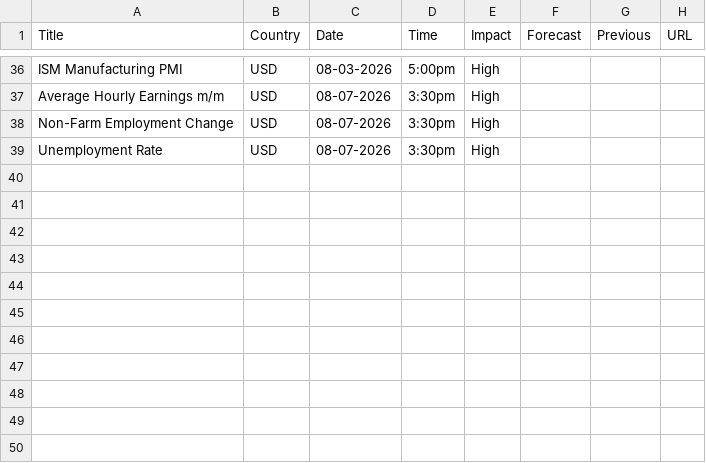
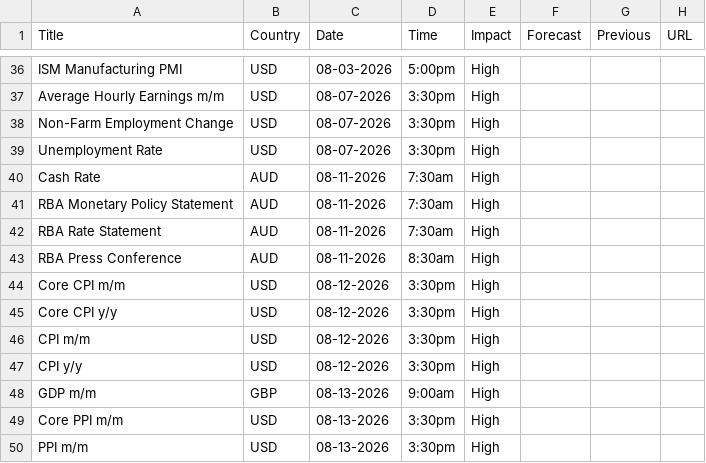
Before and after one commit to madesaw/CF_News, a CSV file: ff_calendar_thisweek.csv, drawn as a sheet; only a part is shown, gaps mark what is left out; the diff names each change by its address in the sheet, - before the commit and + after, or states it on an @@ line.

```diff
--- a/ff_calendar_thisweek.csv
+++ b/ff_calendar_thisweek.csv
+row 40: Cash Rate | AUD | 08-11-2026 | 7:30am | High
+row 41: RBA Monetary Policy Statement | AUD | 08-11-2026 | 7:30am | High
+row 42: RBA Rate Statement | AUD | 08-11-2026 | 7:30am | High
+row 43: RBA Press Conference | AUD | 08-11-2026 | 8:30am | High
+row 44: Core CPI m/m | USD | 08-12-2026 | 3:30pm | High
+row 45: Core CPI y/y | USD | 08-12-2026 | 3:30pm | High
+row 46: CPI m/m | USD | 08-12-2026 | 3:30pm | High
+row 47: CPI y/y | USD | 08-12-2026 | 3:30pm | High
+row 48: GDP m/m | GBP | 08-13-2026 | 9:00am | High
+row 49: Core PPI m/m | USD | 08-13-2026 | 3:30pm | High
+row 50: PPI m/m | USD | 08-13-2026 | 3:30pm | High
```
